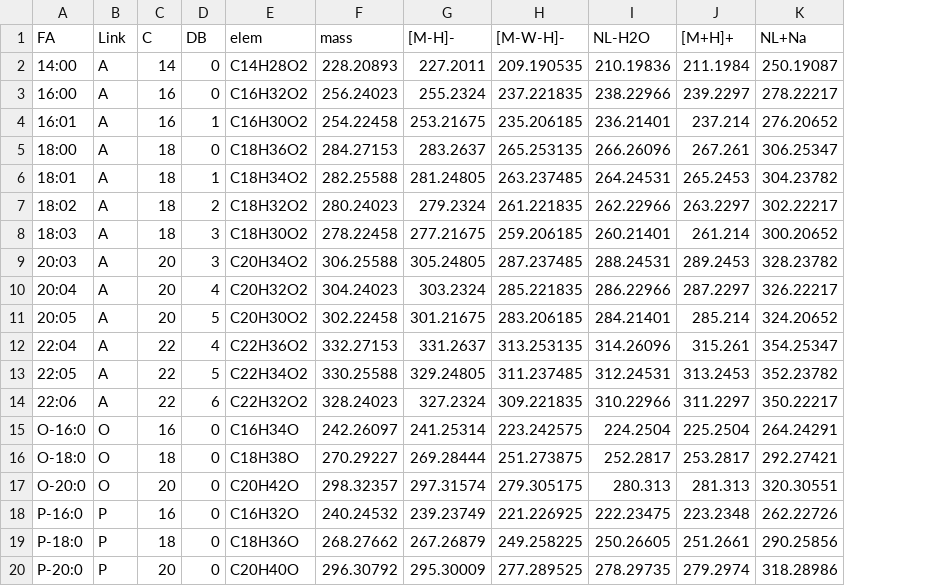
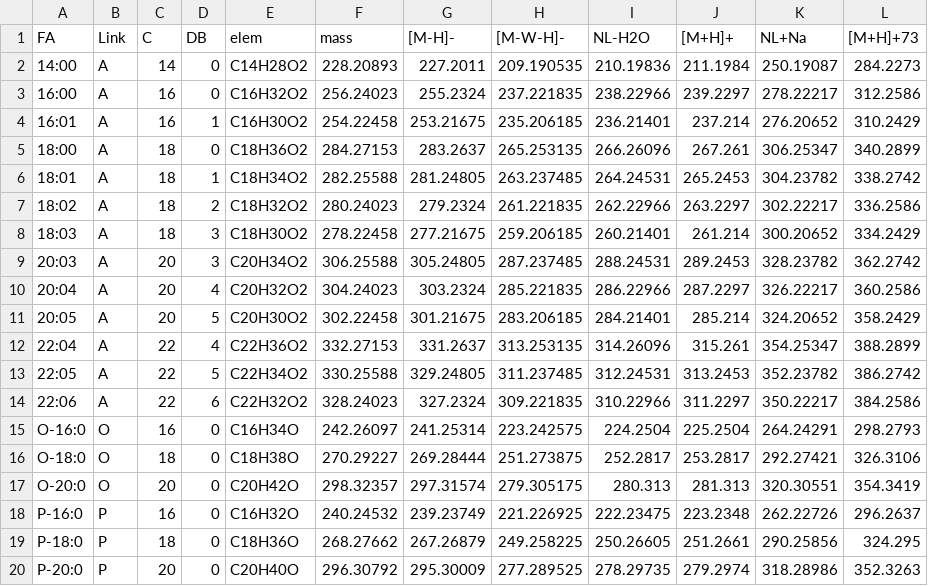
Before and after one commit to SysMedOs/lipidhunter, a CSV file: ConfigurationFiles/FA_list.csv, drawn as a sheet; the diff names each change by its address in the sheet, - before the commit and + after, or states it on an @@ line.

Commit message:
FA List update: New column added: [M+H]+73

```diff
--- a/ConfigurationFiles/FA_list.csv
+++ b/ConfigurationFiles/FA_list.csv
+column L ([M+H]+73), rows 2-20: 284.2273 | 312.2586 | 310.2429 | 340.2899 | 338.2742 | 336.2586 | 334.2429 | 362.2742 | 360.2586 | 358.2429 | 388.2899 | 386.2742 | 384.2586 | 298.2793 | 326.3106 | 354.3419 | 296.2637 | 324.295 | 352.3263
```
